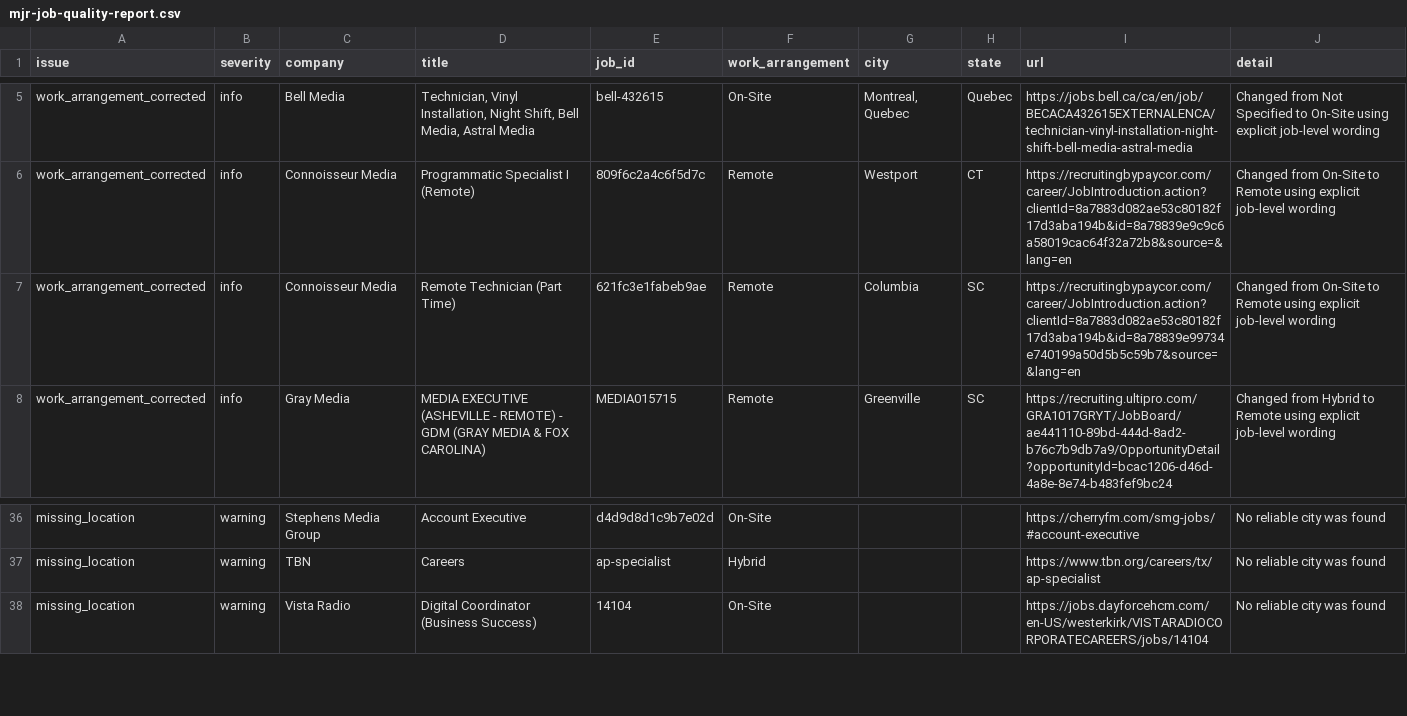
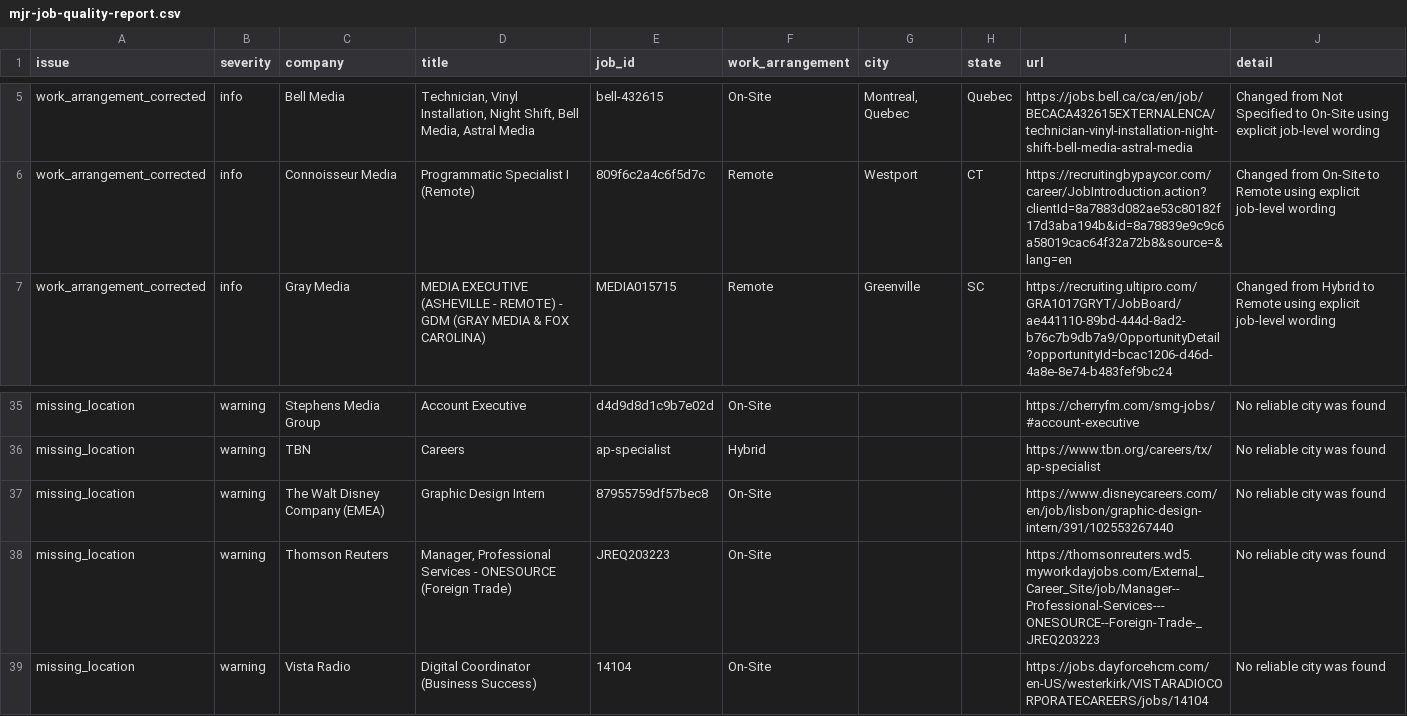
Before and after one commit to Mediajobsreport/mjr-jobs-feed, a CSV file: mjr-job-quality-report.csv, drawn as a sheet; only a part is shown, gaps mark what is left out; removed rows and columns are numbered as before the commit, all else as after; the diff names each change by its address in the sheet, - before the commit and + after, or states it on an @@ line.

```diff
--- a/mjr-job-quality-report.csv
+++ b/mjr-job-quality-report.csv
-row 7: work_arrangement_corrected | info | Connoisseur Media | Remote Technician (Part Time) | 621fc3e1fabeb9ae | Remote | Columbia | SC | https://recruitingbypaycor.com/career/JobIntroduction.action?clientId=8a7883d082ae53c80182f17d3aba194b&id=8a78839e99734e740199a50d5b5c59b7&source=&lang=en | Changed from On-Site to Remote using explicit job-level wording
+row 37: missing_location | warning | The Walt Disney Company (EMEA) | Graphic Design Intern | 87955759df57bec8 | On-Site |  |  | https://www.disneycareers.com/en/job/lisbon/graphic-design-intern/391/102553267440 | No reliable city was found
+row 38: missing_location | warning | Thomson Reuters | Manager, Professional Services - ONESOURCE (Foreign Trade) | JREQ203223 | On-Site |  |  | https://thomsonreuters.wd5.myworkdayjobs.com/External_Career_Site/job/Manager--Professional-Services---ONESOURCE--Foreign-Trade-_JREQ203223 | No reliable city was found
```
Also changed, not shown: mjr-ats-audit.csv, 3 other files.
